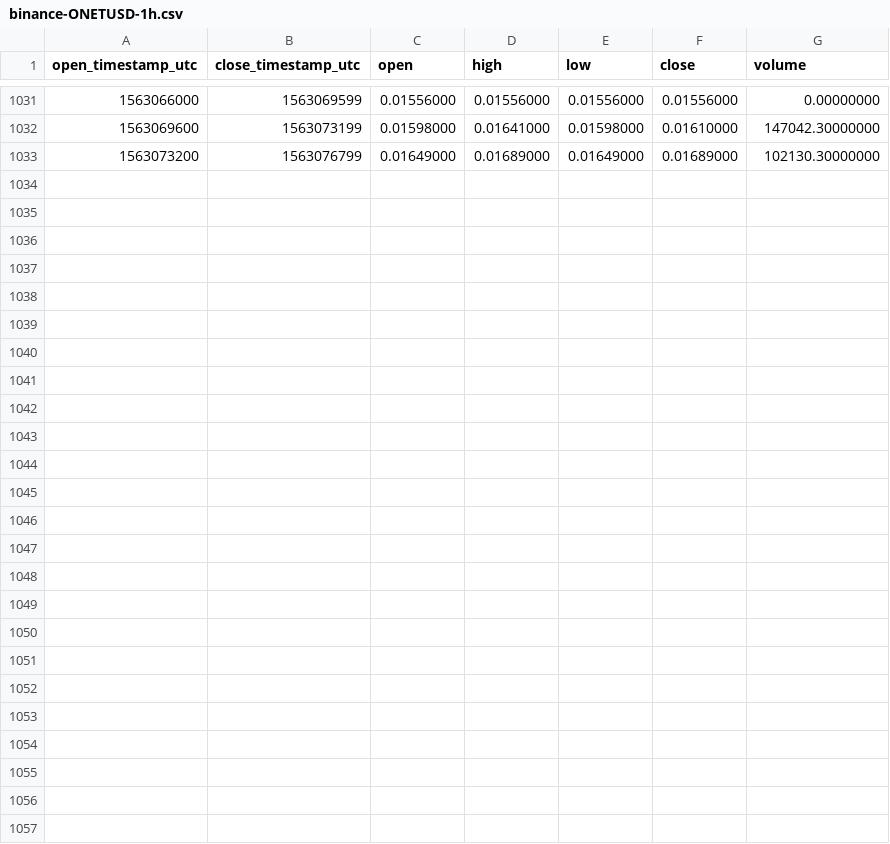
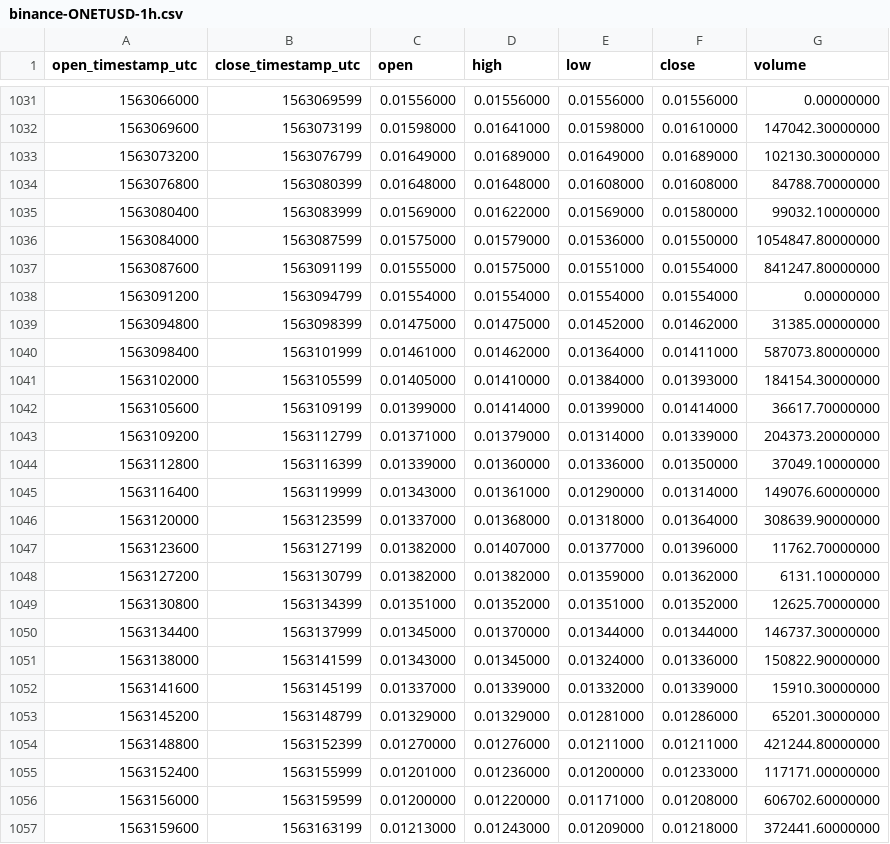
Before and after one commit to cryptobigbro/binance-ONETUSD, a CSV file: binance-ONETUSD-1h.csv, drawn as a sheet; only a part is shown, gaps mark what is left out; the diff names each change by its address in the sheet, - before the commit and + after, or states it on an @@ line.

Commit message:
Update OHLCV data.

```diff
--- a/binance-ONETUSD-1h.csv
+++ b/binance-ONETUSD-1h.csv
+row 1034: 1563076800 | 1563080399 | 0.01648000 | 0.01648000 | 0.01608000 | 0.01608000 | 84788.70000000
+row 1035: 1563080400 | 1563083999 | 0.01569000 | 0.01622000 | 0.01569000 | 0.01580000 | 99032.10000000
+row 1036: 1563084000 | 1563087599 | 0.01575000 | 0.01579000 | 0.01536000 | 0.01550000 | 1054847.80000000
+row 1037: 1563087600 | 1563091199 | 0.01555000 | 0.01575000 | 0.01551000 | 0.01554000 | 841247.80000000
+row 1038: 1563091200 | 1563094799 | 0.01554000 | 0.01554000 | 0.01554000 | 0.01554000 | 0.00000000
+row 1039: 1563094800 | 1563098399 | 0.01475000 | 0.01475000 | 0.01452000 | 0.01462000 | 31385.00000000
+row 1040: 1563098400 | 1563101999 | 0.01461000 | 0.01462000 | 0.01364000 | 0.01411000 | 587073.80000000
+row 1041: 1563102000 | 1563105599 | 0.01405000 | 0.01410000 | 0.01384000 | 0.01393000 | 184154.30000000
+row 1042: 1563105600 | 1563109199 | 0.01399000 | 0.01414000 | 0.01399000 | 0.01414000 | 36617.70000000
+row 1043: 1563109200 | 1563112799 | 0.01371000 | 0.01379000 | 0.01314000 | 0.01339000 | 204373.20000000
+row 1044: 1563112800 | 1563116399 | 0.01339000 | 0.01360000 | 0.01336000 | 0.01350000 | 37049.10000000
+row 1045: 1563116400 | 1563119999 | 0.01343000 | 0.01361000 | 0.01290000 | 0.01314000 | 149076.60000000
+row 1046: 1563120000 | 1563123599 | 0.01337000 | 0.01368000 | 0.01318000 | 0.01364000 | 308639.90000000
+row 1047: 1563123600 | 1563127199 | 0.01382000 | 0.01407000 | 0.01377000 | 0.01396000 | 11762.70000000
+row 1048: 1563127200 | 1563130799 | 0.01382000 | 0.01382000 | 0.01359000 | 0.01362000 | 6131.10000000
+row 1049: 1563130800 | 1563134399 | 0.01351000 | 0.01352000 | 0.01351000 | 0.01352000 | 12625.70000000
+row 1050: 1563134400 | 1563137999 | 0.01345000 | 0.01370000 | 0.01344000 | 0.01344000 | 146737.30000000
+row 1051: 1563138000 | 1563141599 | 0.01343000 | 0.01345000 | 0.01324000 | 0.01336000 | 150822.90000000
+row 1052: 1563141600 | 1563145199 | 0.01337000 | 0.01339000 | 0.01332000 | 0.01339000 | 15910.30000000
+row 1053: 1563145200 | 1563148799 | 0.01329000 | 0.01329000 | 0.01281000 | 0.01286000 | 65201.30000000
+row 1054: 1563148800 | 1563152399 | 0.01270000 | 0.01276000 | 0.01211000 | 0.01211000 | 421244.80000000
+row 1055: 1563152400 | 1563155999 | 0.01201000 | 0.01236000 | 0.01200000 | 0.01233000 | 117171.00000000
+row 1056: 1563156000 | 1563159599 | 0.01200000 | 0.01220000 | 0.01171000 | 0.01208000 | 606702.60000000
+row 1057: 1563159600 | 1563163199 | 0.01213000 | 0.01243000 | 0.01209000 | 0.01218000 | 372441.60000000
```
Also changed, not shown: binance-ONETUSD-1d.csv.
